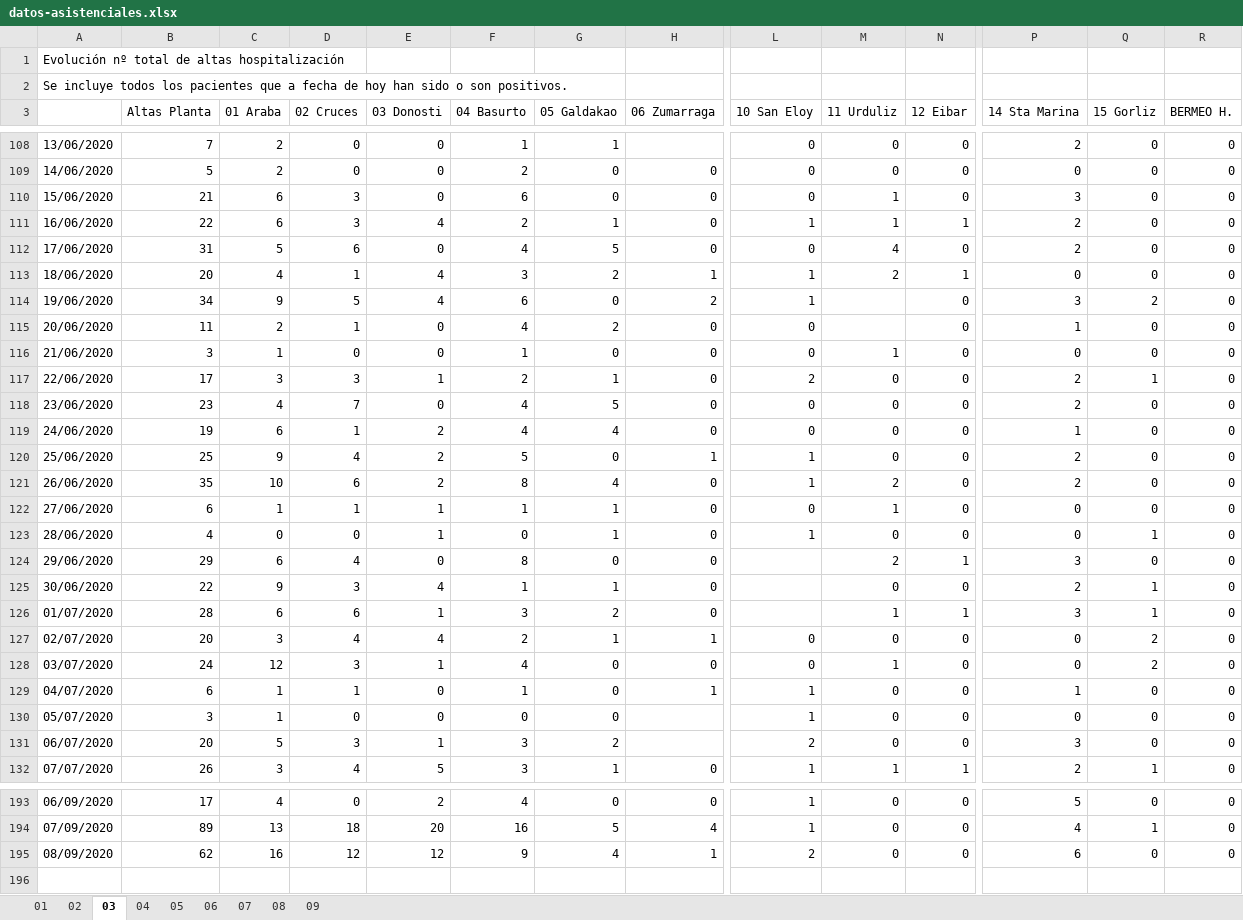
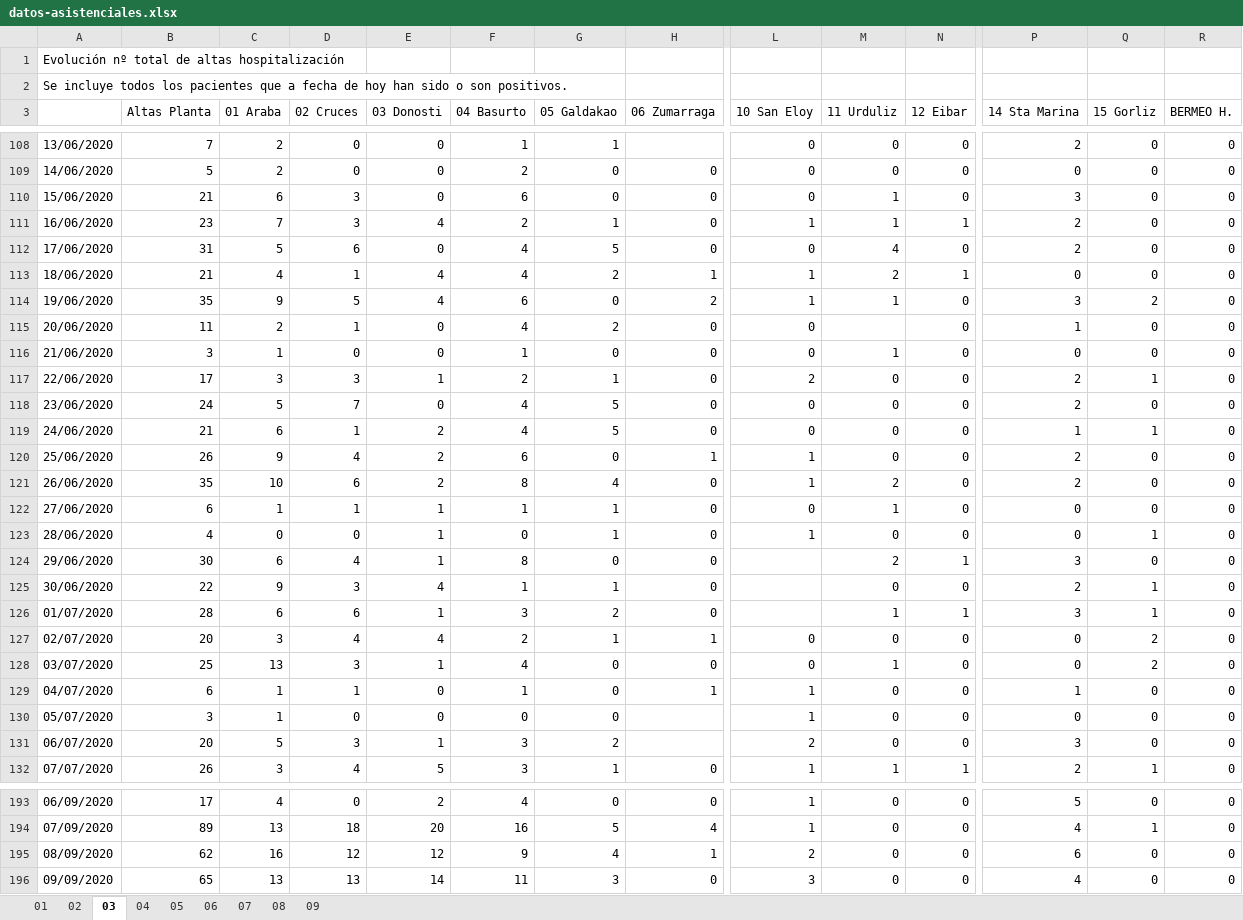
Before and after one commit to numeroteca/covid19, an Excel workbook: data/original/spain/euskadi/datos-asistenciales.xlsx, sheet 03, drawn as a sheet; only a part is shown, gaps mark what is left out; values as stored, in another font and other column widths than the file's, no borders; rows hold the shown columns only; the diff covers the shown part only; the diff names each change by its address in the sheet, - before the commit and + after, or states it on an @@ line.

```diff
--- a/data/original/spain/euskadi/datos-asistenciales.xlsx (sheet 03)
+++ b/data/original/spain/euskadi/datos-asistenciales.xlsx (sheet 03)
-B111 (Altas Planta): 22
+B111 (Altas Planta): 23
-C111 (01 Araba): 6
+C111 (01 Araba): 7
-B113 (Altas Planta): 20
+B113 (Altas Planta): 21
-F113 (04 Basurto): 3
+F113 (04 Basurto): 4
-B114 (Altas Planta): 34
+B114 (Altas Planta): 35
-M114 (11 Urduliz): (empty)
+M114 (11 Urduliz): 1
-B118 (Altas Planta): 23
+B118 (Altas Planta): 24
-C118 (01 Araba): 4
+C118 (01 Araba): 5
-B119 (Altas Planta): 19
+B119 (Altas Planta): 21
-G119 (05 Galdakao): 4
+G119 (05 Galdakao): 5
-Q119 (15 Gorliz): 0
+Q119 (15 Gorliz): 1
-B120 (Altas Planta): 25
+B120 (Altas Planta): 26
-F120 (04 Basurto): 5
+F120 (04 Basurto): 6
-B124 (Altas Planta): 29
+B124 (Altas Planta): 30
-E124 (03 Donosti): 0
+E124 (03 Donosti): 1
-B128 (Altas Planta): 24
+B128 (Altas Planta): 25
-C128 (01 Araba): 12
+C128 (01 Araba): 13
+row 196: 09/09/2020 | 65 | 13 | 13 | 14 | 11 | 3 | 0 | 3 | 0 | 0 | 4 | 0 | 0
```
Also changed, not shown: 24 edited cells elsewhere in this sheet, sheet 01, sheet 02, sheet 08, sheet 07, sheet 04, sheet 05, 2 more sheets, data/original/spain/euskadi/situacion-epidemiologica.xlsx, 30 other files.
